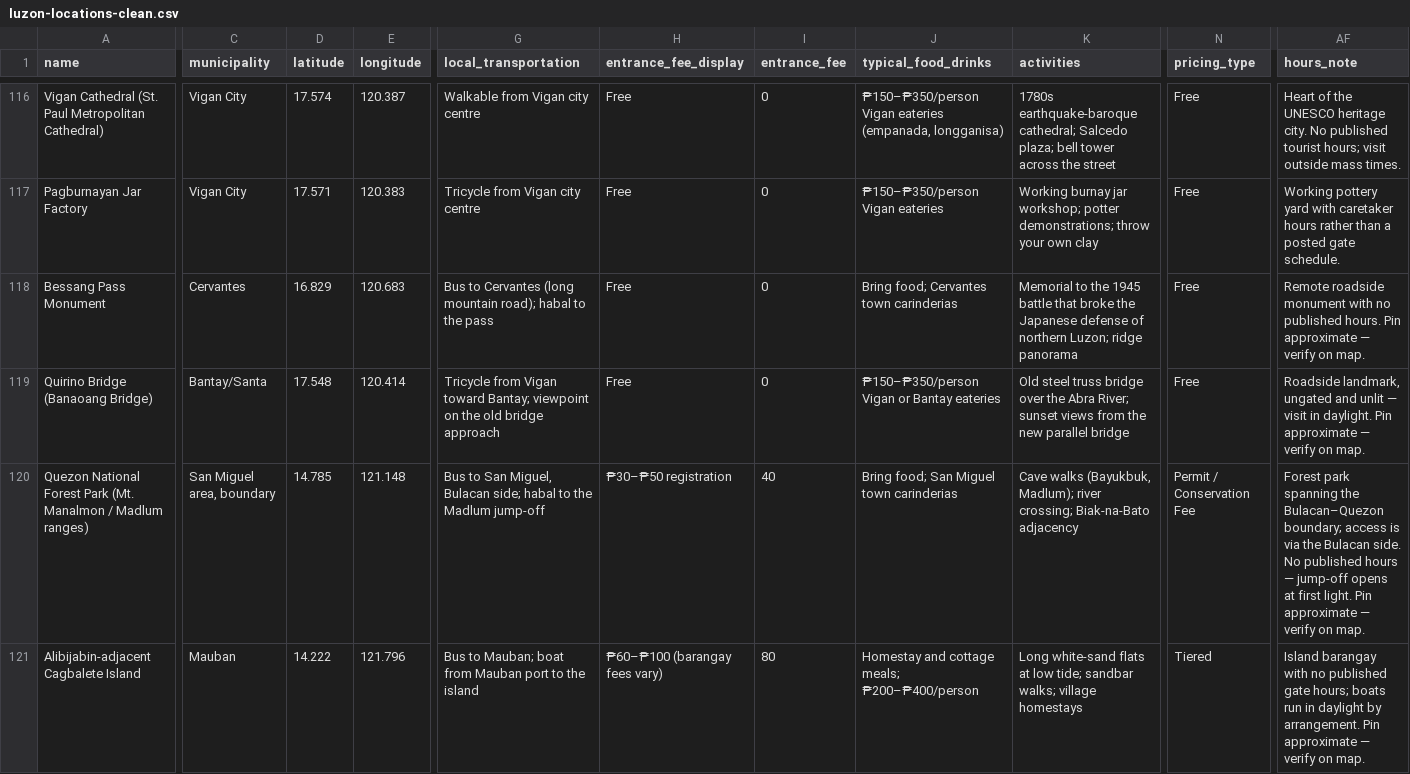
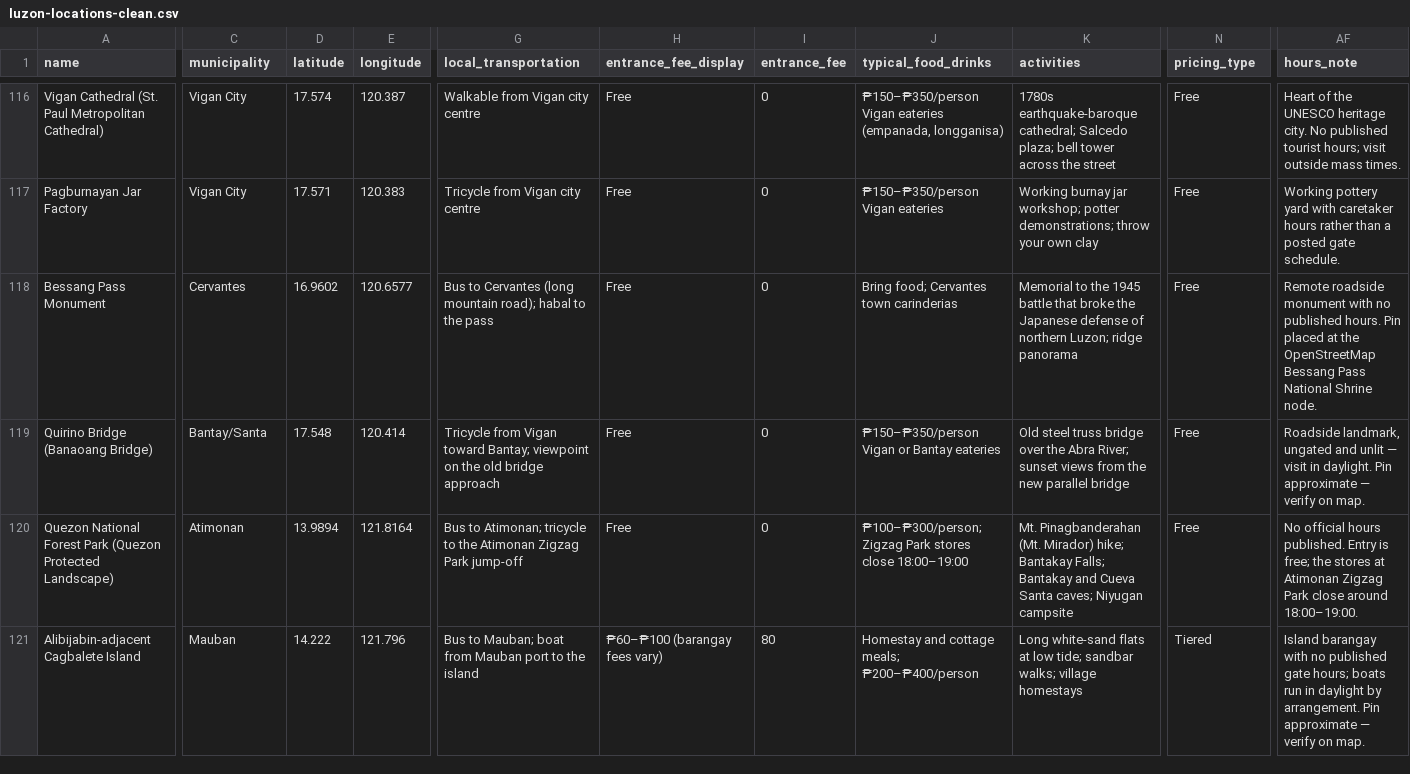
Before and after one commit to Richcholo/tramatch, a CSV file: database/data/luzon-locations-clean.csv, drawn as a sheet; only a part is shown, gaps mark what is left out; the diff covers the shown part only; the diff names each change by its address in the sheet, - before the commit and + after, or states it on an @@ line.

Commit message:
Fix six catalogue pins, one of which was three places in one row
The pin audit of both CSVs (224 pinned rows: bounding box, lat/lng swap,
distance from own-municipality median) found no row outside the Philippines and
no swap, and six that were stranded or misidentified:

- Hundred Islands (Pangasinan) sat at 121.04 E, in the Lingayen Gulf off
  Dagupan, instead of the park at 120.03.
- Kaparkan Falls (Abra) was a degree north of the falls, on the Abra river
  flats near Tayum.
- Bessang Pass Monument (Ilocos Sur) was 15 km south of the pass.
- Cavite City Waterfront (Julian Felipe Monument) was pinned in Cavite City's
  inland boundary, ~30 km from the esplanade; Nominatim puts the monument at
  14.4724459, 120.8877108.
- Baluti Island (Quezon) was 14.570, 121.438 — open water off Infanta. Three
  independent sources cluster at 14.66, 121.62, off Real.

And Quezon National Forest Park named Quezon's park while carrying a Bulacan
place's pin, fee, transport and activities: Mt. Manalmon and the Madlum caves
are at 15.1746, 121.0780 in San Miguel, Bulacan, 150 km away. The row is now
Quezon Protected Landscape as its name and province always said — Atimonan,
13.9894, 121.8164, free, guide arranged at the Atimonan Zigzag Park.

Pin notes now name the OpenStreetMap node instead of 'verify on map', and
hours_verified is left at its previous date on every row: that cell seeds
last_verified_at, which renders as 'checked on' under the hours, and a pin
change did not re-check any hours.

THE QUEZON ROW'S SLUG CHANGED, so the seeder creates a new row and leaves the
old one behind — LuzonLocationsCsvSeeder never prunes. Delete
quezon-national-forest-park-mt-manalmon-madlum-ranges on the host after
seeding.

```diff
--- a/database/data/luzon-locations-clean.csv
+++ b/database/data/luzon-locations-clean.csv
-D118 (latitude): 16.829
+D118 (latitude): 16.9602
-E118 (longitude): 120.683
+E118 (longitude): 120.6577
-AF118 (hours_note): …hours. Pin approximate — verify on map.
+AF118 (hours_note): …hours. Pin placed at the OpenStreetMap Bessang Pass National Shrine node.
-A120 (name): …Forest Park (Mt. Manalmon / Madlum ranges)
+A120 (name): …Forest Park (Quezon Protected Landscape)
-C120 (municipality): San Miguel area, boundary
+C120 (municipality): Atimonan
-D120 (latitude): 14.785
+D120 (latitude): 13.9894
-E120 (longitude): 121.148
+E120 (longitude): 121.8164
-G120 (local_transportation): Bus to San Miguel, Bulacan side; habal to the Madlum jump-off
+G120 (local_transportation): Bus to Atimonan; tricycle to the Atimonan Zigzag Park jump-off
-H120 (entrance_fee_display): ₱30–₱50 registration
+H120 (entrance_fee_display): Free
-I120 (entrance_fee): 40
+I120 (entrance_fee): 0
-J120 (typical_food_drinks): Bring food; San Miguel town carinderias
+J120 (typical_food_drinks): ₱100–₱300/person; Zigzag Park stores close 18:00–19:00
-K120 (activities): Cave walks (Bayukbuk, Madlum); river crossing; Biak-na-Bato adjacency
+K120 (activities): Mt. Pinagbanderahan (Mt. Mirador) hike; Bantakay Falls; Bantakay and Cueva Santa caves; Niyugan campsite
-N120 (pricing_type): Permit / Conservation Fee
+N120 (pricing_type): Free
-AF120 (hours_note): Forest park spanning the Bulacan–Quezon boundary; access is via the Bulacan side. No published hours — jump-off opens at first light. Pin approximate — verify on map.
+AF120 (hours_note): No official hours published. Entry is free; the stores at Atimonan Zigzag Park close around 18:00–19:00.
```
Also changed, not shown: 14 edited cells elsewhere in this file.
